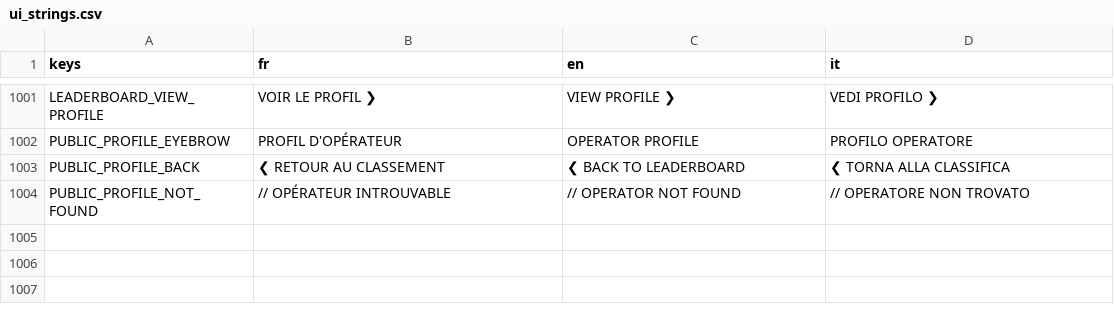
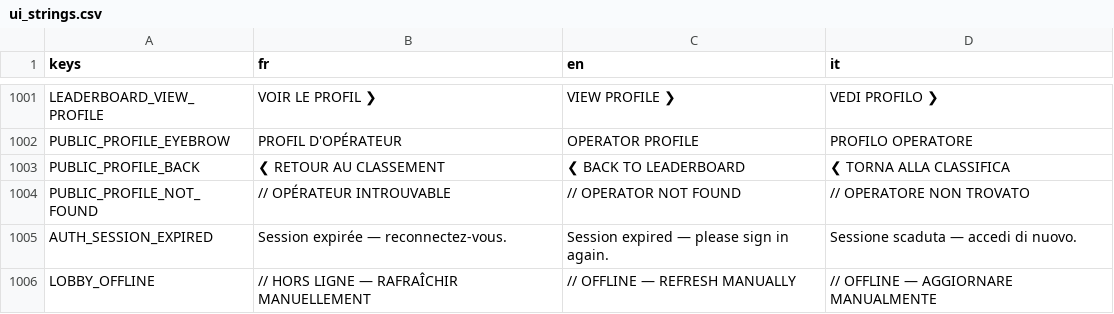
Before and after one commit to Hakim1195/Wasteland-Warfare-Frontend, a CSV file: translations/ui_strings.csv, drawn as a sheet; only a part is shown, gaps mark what is left out; the diff names each change by its address in the sheet, - before the commit and + after, or states it on an @@ line.

Commit message:
Ban et classement et sécurité session

```diff
--- a/translations/ui_strings.csv
+++ b/translations/ui_strings.csv
+row 1005: AUTH_SESSION_EXPIRED | Session expirée — reconnectez-vous. | Session expired — please sign in again. | Sessione scaduta — accedi di nuovo.
+row 1006: LOBBY_OFFLINE | // HORS LIGNE — RAFRAÎCHIR MANUELLEMENT | // OFFLINE — REFRESH MANUALLY | // OFFLINE — AGGIORNARE MANUALMENTE
```
Also changed, not shown: 13 other files.
